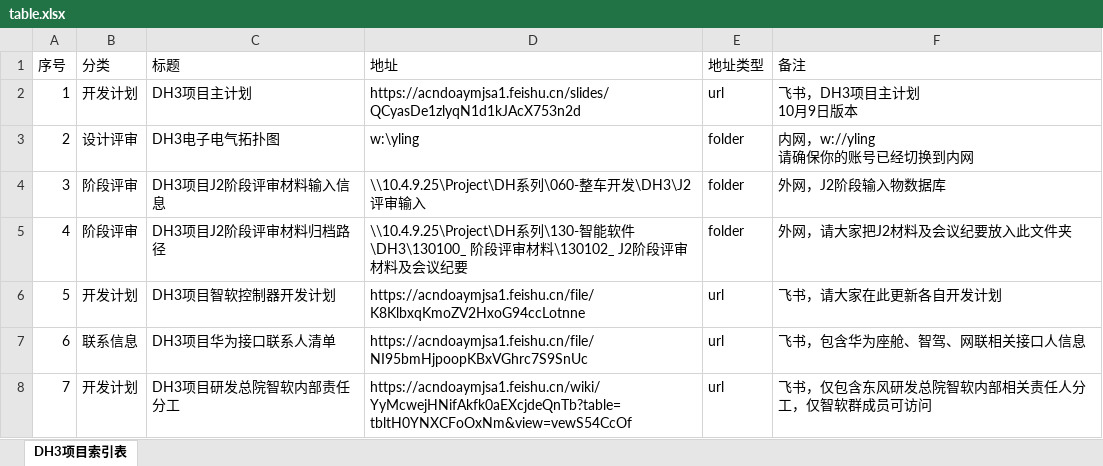
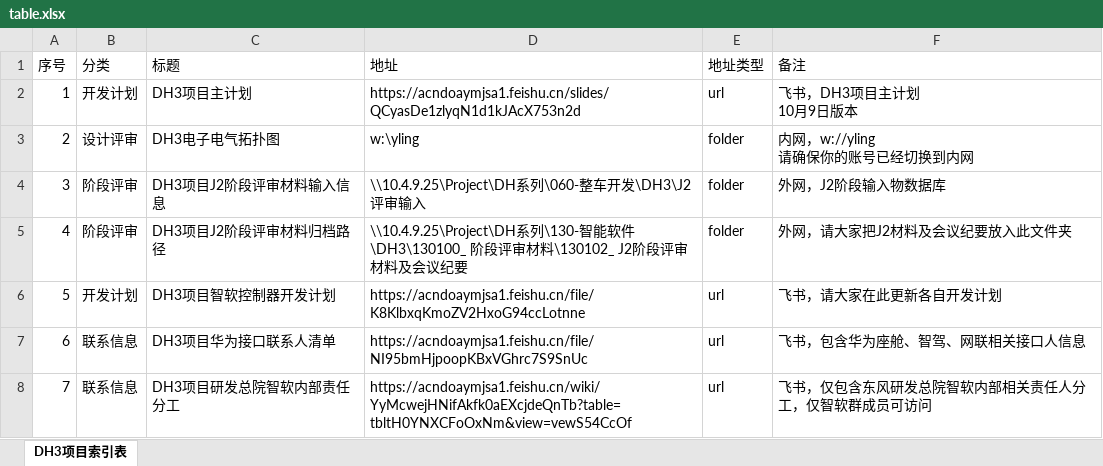
Before and after one commit to Cybereign/securityconfig, an Excel workbook: table.xlsx, sheet DH3项目索引表, drawn as a sheet; values as stored, in another font and other column widths than the file's, no borders; the diff names each change by its address in the sheet, - before the commit and + after, or states it on an @@ line.

Commit message:
自动同步表格数据 - 2025/11/9 11:04:46 - 共7条记录

```diff
--- a/table.xlsx (sheet DH3项目索引表)
+++ b/table.xlsx (sheet DH3项目索引表)
-B8 (分类): 开发计划
+B8 (分类): 联系信息
```
